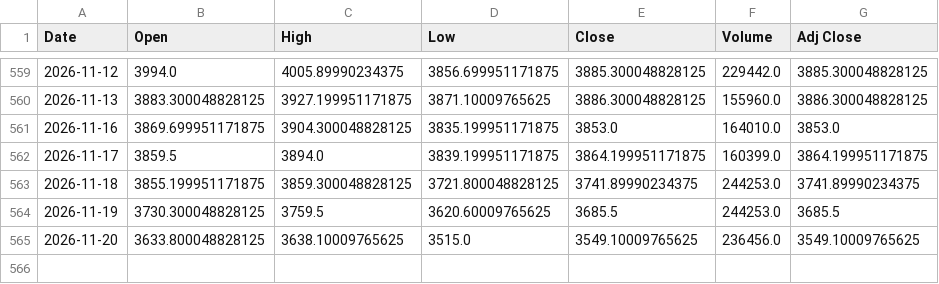
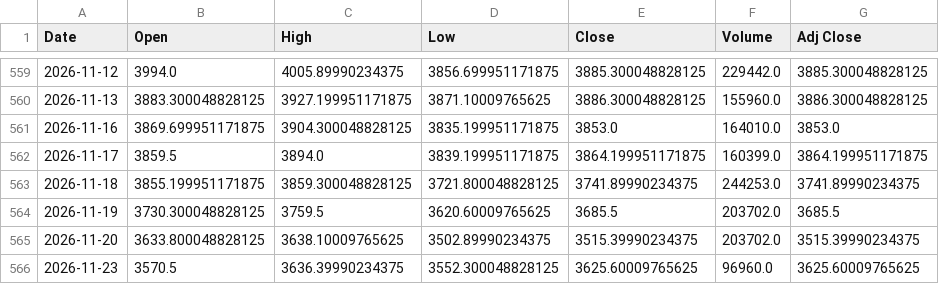
Before and after one commit to 26yamer/jp-swing-data, a CSV file: data/ohlcv/GC_F.csv, drawn as a sheet; only a part is shown, gaps mark what is left out.

```diff
--- a/data/ohlcv/GC_F.csv
+++ b/data/ohlcv/GC_F.csv
@@ -563,3 +563,4 @@ Date,Open,High,Low,Close,Volume,Adj Close
 2026-11-18,3855.199951171875,3859.300048828125,3721.800048828125,3741.89990234375,244253.0,3741.89990234375
-2026-11-19,3730.300048828125,3759.5,3620.60009765625,3685.5,244253.0,3685.5
-2026-11-20,3633.800048828125,3638.10009765625,3515.0,3549.10009765625,236456.0,3549.10009765625
+2026-11-19,3730.300048828125,3759.5,3620.60009765625,3685.5,203702.0,3685.5
+2026-11-20,3633.800048828125,3638.10009765625,3502.89990234375,3515.39990234375,203702.0,3515.39990234375
+2026-11-23,3570.5,3636.39990234375,3552.300048828125,3625.60009765625,96960.0,3625.60009765625
```
Also changed, not shown: data/ohlcv/2621.T.csv, data/ohlcv/JPY_X.csv, 54 other files.
